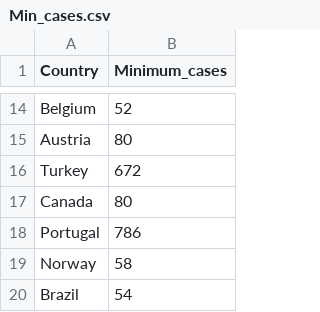
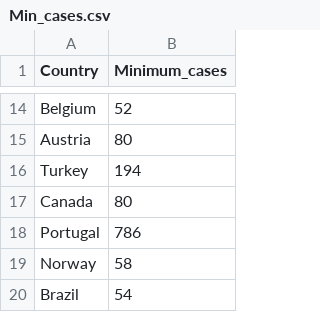
Before and after one commit to bojan-vujic/COVID-19, a CSV file: Min_cases.csv, drawn as a sheet; only a part is shown, gaps mark what is left out.

Commit message:
Update Min_cases.csv

```diff
--- a/Min_cases.csv
+++ b/Min_cases.csv
@@ -15,3 +15,3 @@ Belgium,52
 Austria,80
-Turkey,672
+Turkey,194
 Canada,80
```
